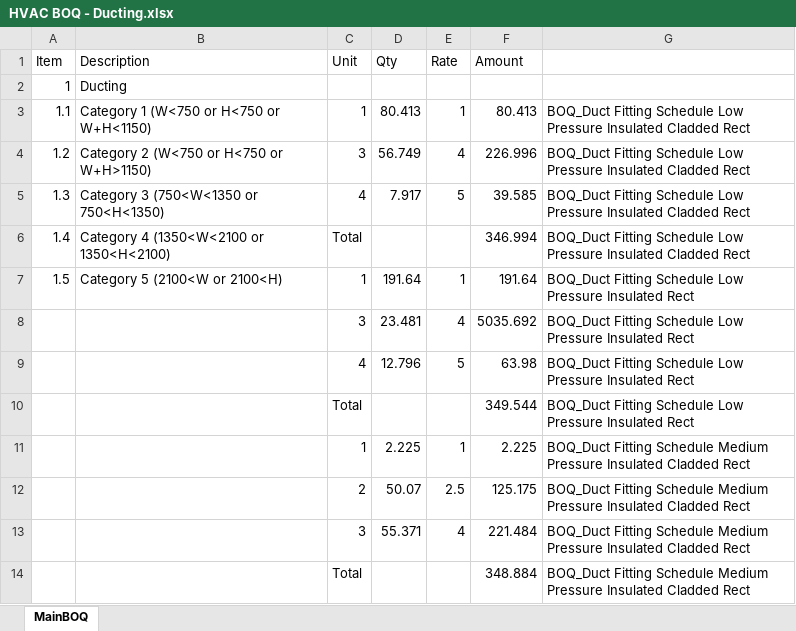
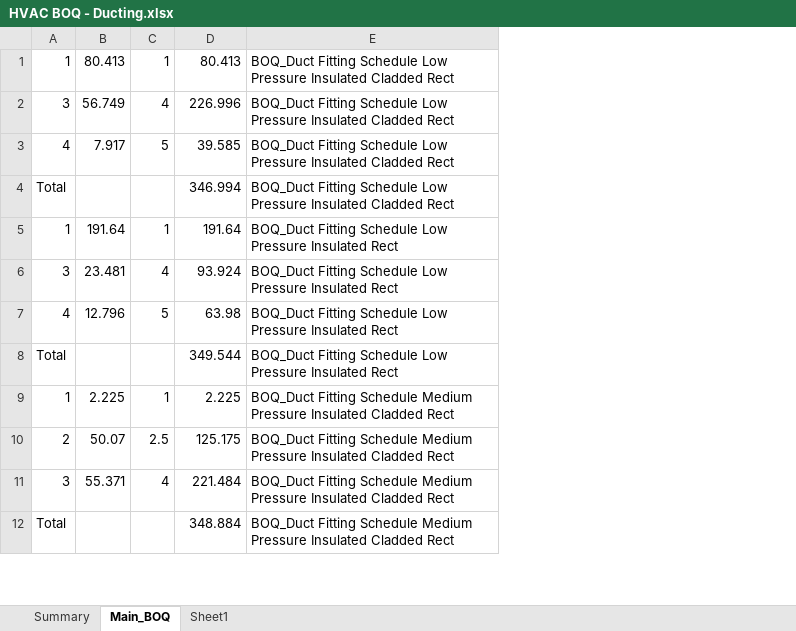
Before and after one commit to astridvdl/PARKpy, an Excel workbook: output/excel/HVAC BOQ - Ducting.xlsx, sheet Main_BOQ, drawn as a sheet; only a part is shown; values as stored, in another font and other column widths than the file's, no borders; removed rows and columns are numbered as before the commit, all else as after; the diff names each change by its address in the sheet, - before the commit and + after, or states it on an @@ line.

Commit message:
added create excel sheet function

```diff
--- a/output/excel/HVAC BOQ - Ducting.xlsx (sheet Main_BOQ)
+++ b/output/excel/HVAC BOQ - Ducting.xlsx (sheet Main_BOQ)
-sheet tab: MainBOQ
+sheet tab: Main_BOQ
+sheet tab: Summary
+sheet tab: Sheet1
-column A, rows 3-7: 1.1 | 1.2 | 1.3 | 1.4 | 1.5
-column B, rows 3-7: Category 1 (W<750 or H<750 or W+H<1150) | Category 2 (W<750 or H<750 or W+H>1150) | Category 3 (750<W<1350 or 750<H<1350) | Category 4 (1350<W<2100 or 1350<H<2100) | Category 5 (2100<W or 2100<H)
-row 1: Item | Description | Unit | Qty | Rate | Amount
-row 2: 1 | Ducting
-D6: 5035.692
+D6: 93.924
```
Also changed, not shown: 1 other file.
